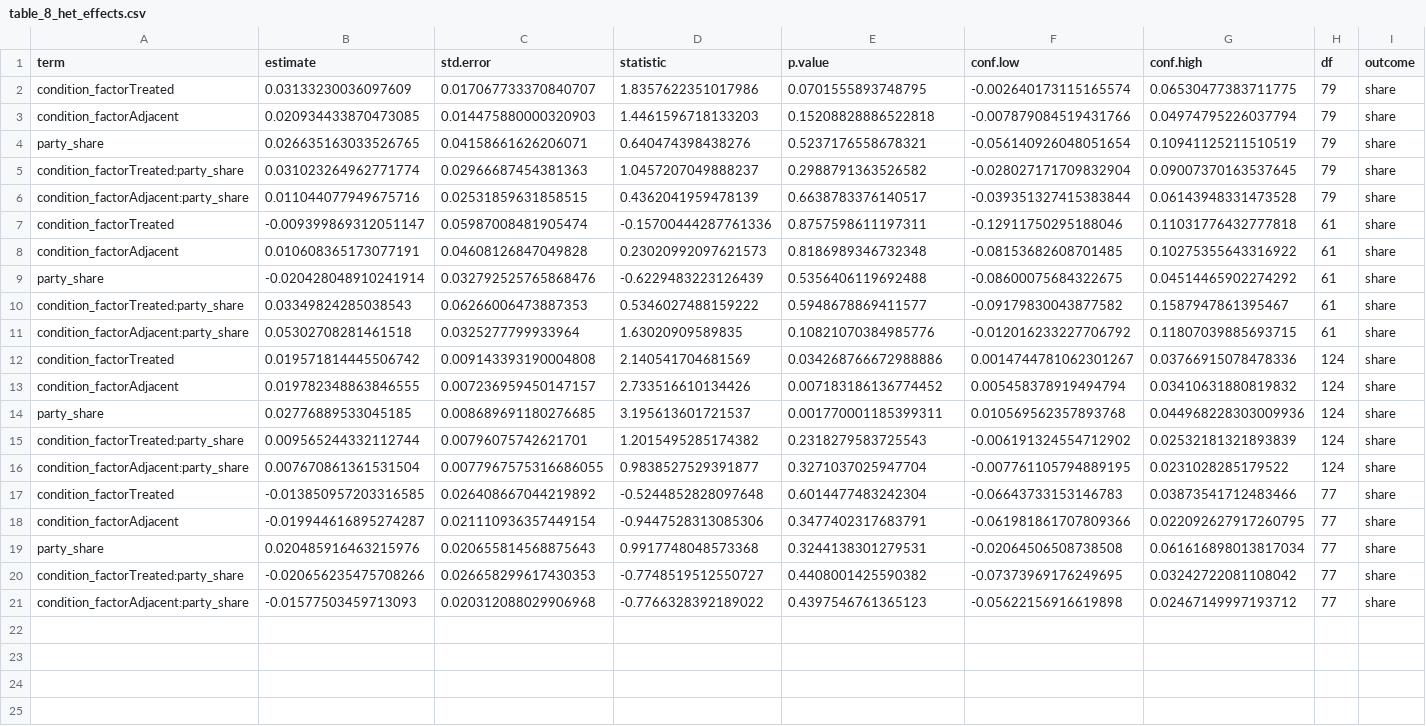
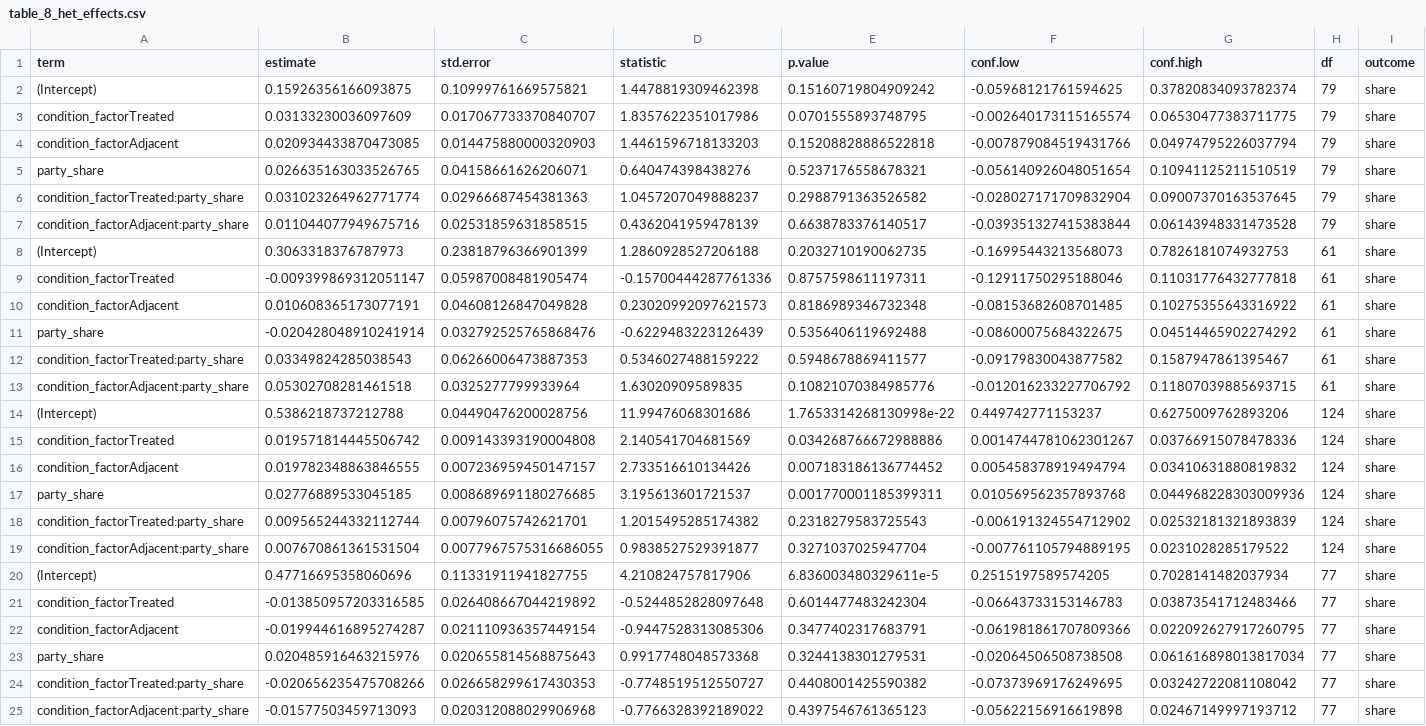
Before and after one commit to active-maintenance-aec/green_etal_2016, a CSV file: maintained/output/table_8_het_effects.csv, drawn as a sheet; only a part is shown; rows hold the shown columns only; the diff names each change by its address in the sheet, - before the commit and + after, or states it on an @@ line.

```diff
--- a/maintained/output/table_8_het_effects.csv
+++ b/maintained/output/table_8_het_effects.csv
+row 2: (Intercept) | 0.15926356166093875 | 0.10999761669575821 | 1.4478819309462398 | 0.15160719804909242 | -0.05968121761594625 | 0.37820834093782374 | 79 | share
+row 8: (Intercept) | 0.3063318376787973 | 0.23818796366901399 | 1.2860928527206188 | 0.2032710190062735 | -0.16995443213568073 | 0.7826181074932753 | 61 | share
+row 14: (Intercept) | 0.5386218737212788 | 0.04490476200028756 | 11.99476068301686 | 1.7653314268130998e-22 | 0.449742771153237 | 0.6275009762893206 | 124 | share
+row 20: (Intercept) | 0.47716695358060696 | 0.11331911941827755 | 4.210824757817906 | 6.836003480329611e-5 | 0.2515197589574205 | 0.7028141482037934 | 77 | share
```
Also changed, not shown: maintained/output/appendix_c_margins_turnout.csv, 18 other files.
